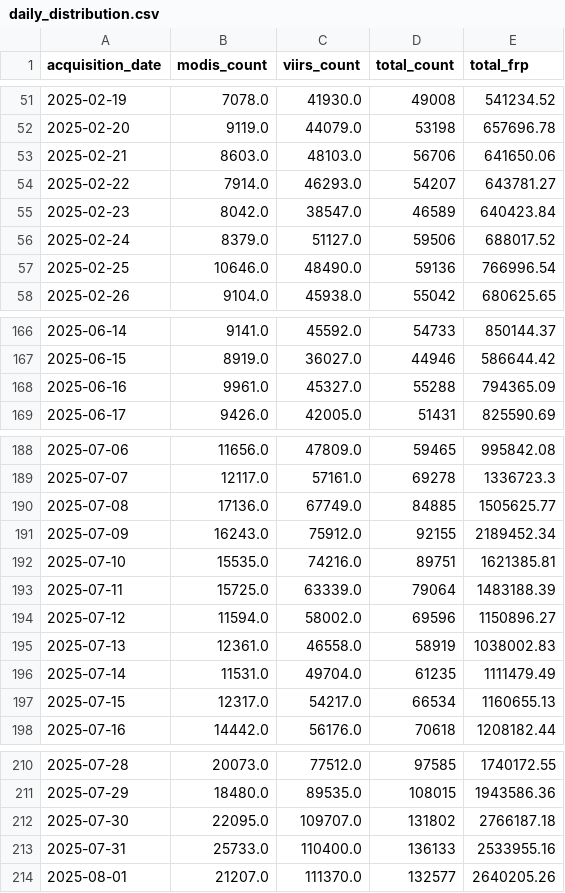
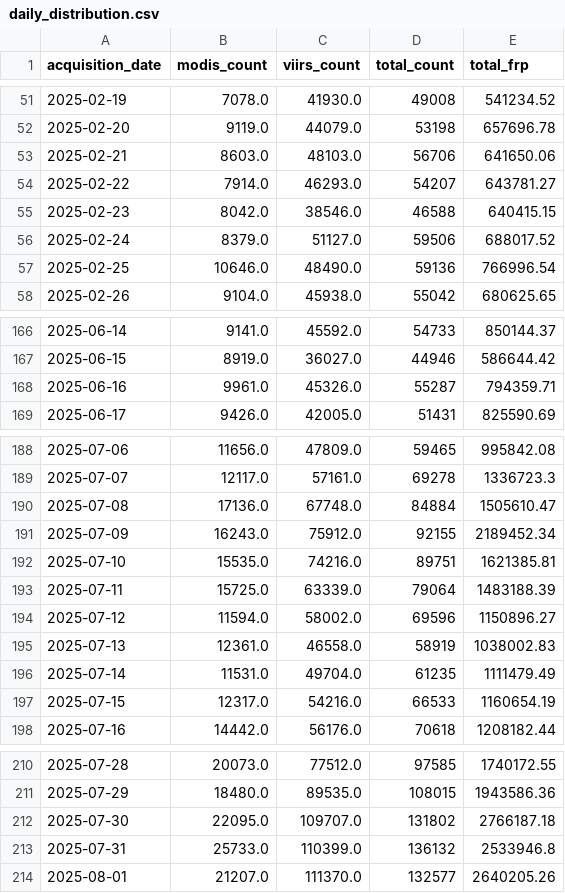
Before and after one commit to Akhilesh-Mogaveer/NASA_26, a CSV file: data/analytics/daily_distribution.csv, drawn as a sheet; only a part is shown, gaps mark what is left out; the diff covers the shown part only.

```diff
--- a/data/analytics/daily_distribution.csv
+++ b/data/analytics/daily_distribution.csv
@@ -54,3 +54,3 @@ acquisition_date,modis_count,viirs_count,total_count,total_frp
 2025-02-22,7914.0,46293.0,54207,643781.27
-2025-02-23,8042.0,38547.0,46589,640423.84
+2025-02-23,8042.0,38546.0,46588,640415.15
 2025-02-24,8379.0,51127.0,59506,688017.52
@@ -167,3 +167,3 @@ acquisition_date,modis_count,viirs_count,total_count,total_frp
 2025-06-15,8919.0,36027.0,44946,586644.42
-2025-06-16,9961.0,45327.0,55288,794365.09
+2025-06-16,9961.0,45326.0,55287,794359.71
 2025-06-17,9426.0,42005.0,51431,825590.69
@@ -189,3 +189,3 @@ acquisition_date,modis_count,viirs_count,total_count,total_frp
 2025-07-07,12117.0,57161.0,69278,1336723.3
-2025-07-08,17136.0,67749.0,84885,1505625.77
+2025-07-08,17136.0,67748.0,84884,1505610.47
 2025-07-09,16243.0,75912.0,92155,2189452.34
@@ -196,3 +196,3 @@ acquisition_date,modis_count,viirs_count,total_count,total_frp
 2025-07-14,11531.0,49704.0,61235,1111479.49
-2025-07-15,12317.0,54217.0,66534,1160655.13
+2025-07-15,12317.0,54216.0,66533,1160654.19
 2025-07-16,14442.0,56176.0,70618,1208182.44
@@ -212,3 +212,3 @@ acquisition_date,modis_count,viirs_count,total_count,total_frp
 2025-07-30,22095.0,109707.0,131802,2766187.18
-2025-07-31,25733.0,110400.0,136133,2533955.16
+2025-07-31,25733.0,110399.0,136132,2533946.8
 2025-08-01,21207.0,111370.0,132577,2640205.26
```
Also changed, not shown: 12 edited cells elsewhere in this file, data/analytics/geographical_grid_density.csv, data/analytics/hourly_distribution.csv, 11 other files.
